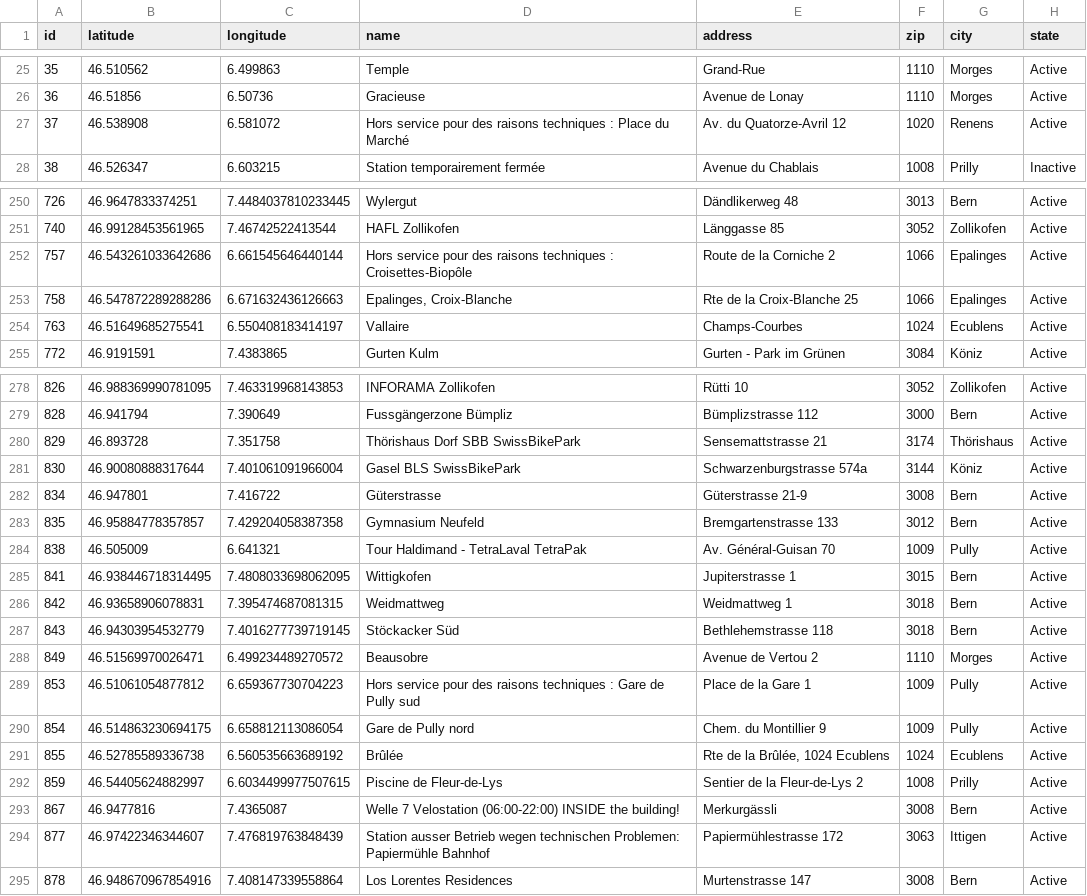
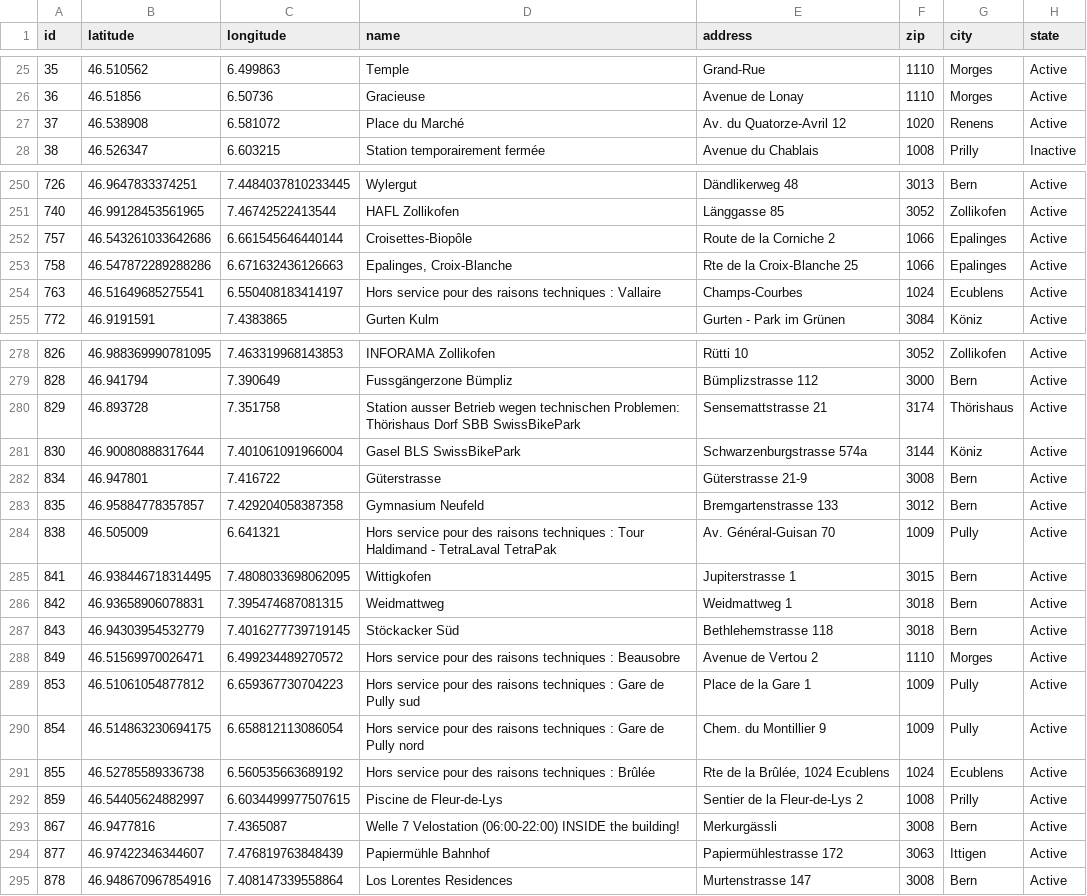
Before and after one commit to misialq/publibike-stations, a CSV file: stations/stations.csv, drawn as a sheet; only a part is shown, gaps mark what is left out; the diff covers the shown part only.

Commit message:
GHA: Update the list of PubliBike stations

```diff
--- a/stations/stations.csv
+++ b/stations/stations.csv
@@ -26,3 +26,3 @@ id,latitude,longitude,name,address,zip,city,state
 36,46.51856,6.50736,Gracieuse,Avenue de Lonay,1110,Morges,Active
-37,46.538908,6.581072,Hors service pour des raisons techniques : Place du Marché,Av. du Quatorze-Avril 12,1020,Renens,Active
+37,46.538908,6.581072,Place du Marché,Av. du Quatorze-Avril 12,1020,Renens,Active
 38,46.526347,6.603215,Station temporairement fermée,Avenue du Chablais,1008,Prilly,Inactive
@@ -251,5 +251,5 @@ id,latitude,longitude,name,address,zip,city,state
 740,46.99128453561965,7.46742522413544,HAFL Zollikofen,Länggasse 85,3052,Zollikofen,Active
-757,46.543261033642686,6.661545646440144,Hors service pour des raisons techniques : Croisettes-Biopôle,Route de la Corniche 2,1066,Epalinges,Active
+757,46.543261033642686,6.661545646440144,Croisettes-Biopôle,Route de la Corniche 2,1066,Epalinges,Active
 758,46.547872289288286,6.671632436126663,"Epalinges, Croix-Blanche",Rte de la Croix-Blanche 25,1066,Epalinges,Active
-763,46.51649685275541,6.550408183414197,Vallaire,Champs-Courbes,1024,Ecublens,Active
+763,46.51649685275541,6.550408183414197,Hors service pour des raisons techniques : Vallaire,Champs-Courbes,1024,Ecublens,Active
 772,46.9191591,7.4383865,Gurten Kulm,Gurten - Park im Grünen,3084,Köniz,Active
@@ -279,3 +279,3 @@ id,latitude,longitude,name,address,zip,city,state
 828,46.941794,7.390649,Fussgängerzone Bümpliz,Bümplizstrasse 112,3000,Bern,Active
-829,46.893728,7.351758,Thörishaus Dorf SBB SwissBikePark,Sensemattstrasse 21,3174,Thörishaus,Active
+829,46.893728,7.351758,Station ausser Betrieb wegen technischen Problemen: Thörishaus Dorf SBB SwissBikePark,Sensemattstrasse 21,3174,Thörishaus,Active
 830,46.90080888317644,7.401061091966004,Gasel BLS SwissBikePark,Schwarzenburgstrasse 574a,3144,Köniz,Active
@@ -283,3 +283,3 @@ id,latitude,longitude,name,address,zip,city,state
 835,46.95884778357857,7.429204058387358,Gymnasium Neufeld,Bremgartenstrasse 133,3012,Bern,Active
-838,46.505009,6.641321,Tour Haldimand - TetraLaval TetraPak,Av. Général-Guisan 70,1009,Pully,Active
+838,46.505009,6.641321,Hors service pour des raisons techniques : Tour Haldimand - TetraLaval TetraPak,Av. Général-Guisan 70,1009,Pully,Active
 841,46.938446718314495,7.4808033698062095,Wittigkofen,Jupiterstrasse 1,3015,Bern,Active
@@ -287,9 +287,9 @@ id,latitude,longitude,name,address,zip,city,state
 843,46.94303954532779,7.4016277739719145,Stöckacker Süd,Bethlehemstrasse 118,3018,Bern,Active
-849,46.51569970026471,6.499234489270572,Beausobre,Avenue de Vertou 2,1110,Morges,Active
+849,46.51569970026471,6.499234489270572,Hors service pour des raisons techniques : Beausobre,Avenue de Vertou 2,1110,Morges,Active
 853,46.51061054877812,6.659367730704223,Hors service pour des raisons techniques : Gare de Pully sud,Place de la Gare 1,1009,Pully,Active
-854,46.514863230694175,6.658812113086054,Gare de Pully nord,Chem. du Montillier 9,1009,Pully,Active
-855,46.52785589336738,6.560535663689192,Brûlée,"Rte de la Brûlée, 1024 Ecublens",1024,Ecublens,Active
+854,46.514863230694175,6.658812113086054,Hors service pour des raisons techniques : Gare de Pully nord,Chem. du Montillier 9,1009,Pully,Active
+855,46.52785589336738,6.560535663689192,Hors service pour des raisons techniques : Brûlée,"Rte de la Brûlée, 1024 Ecublens",1024,Ecublens,Active
 859,46.54405624882997,6.6034499977507615,Piscine de Fleur-de-Lys,Sentier de la Fleur-de-Lys 2,1008,Prilly,Active
 867,46.9477816,7.4365087,Welle 7 Velostation (06:00-22:00) INSIDE the building!,Merkurgässli,3008,Bern,Active
-877,46.97422346344607,7.476819763848439,Station ausser Betrieb wegen technischen Problemen: Papiermühle Bahnhof,Papiermühlestrasse 172,3063,Ittigen,Active
+877,46.97422346344607,7.476819763848439,Papiermühle Bahnhof,Papiermühlestrasse 172,3063,Ittigen,Active
 878,46.948670967854916,7.408147339558864,Los Lorentes Residences,Murtenstrasse 147,3008,Bern,Active
```
Also changed, not shown: 13 edited cells elsewhere in this file.
